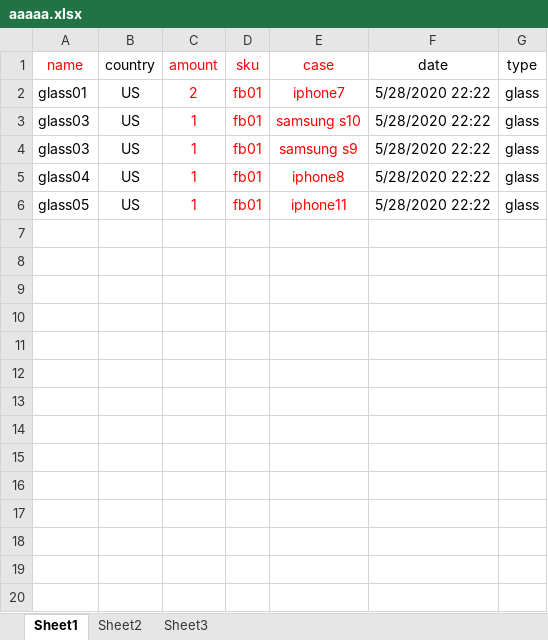
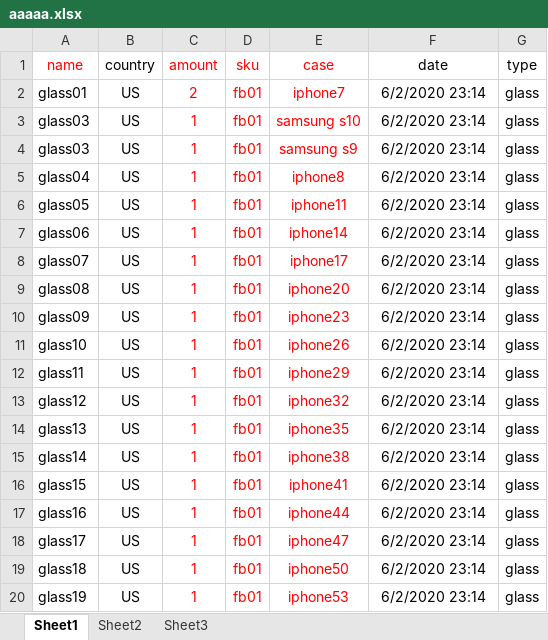
Before and after one commit to hoangphohieu/checkingv2, an Excel workbook: aaaaa.xlsx, sheet Sheet1, drawn as a sheet; only a part is shown; values as stored, in another font and other column widths than the file's, no borders; the diff covers the shown part only; the diff names each change by its address in the sheet, - before the commit and + after, or states it on an @@ line.

```diff
--- a/aaaaa.xlsx (sheet Sheet1)
+++ b/aaaaa.xlsx (sheet Sheet1)
-F2:F6 (date): 5/28/2020 22:22
+F2:F6 (date): 6/2/2020 23:14
+row 7: glass06 | US | 1 | fb01 | iphone14 | 6/2/2020 23:14 | glass
+row 8: glass07 | US | 1 | fb01 | iphone17 | 6/2/2020 23:14 | glass
+row 9: glass08 | US | 1 | fb01 | iphone20 | 6/2/2020 23:14 | glass
+row 10: glass09 | US | 1 | fb01 | iphone23 | 6/2/2020 23:14 | glass
+row 11: glass10 | US | 1 | fb01 | iphone26 | 6/2/2020 23:14 | glass
+row 12: glass11 | US | 1 | fb01 | iphone29 | 6/2/2020 23:14 | glass
+row 13: glass12 | US | 1 | fb01 | iphone32 | 6/2/2020 23:14 | glass
+row 14: glass13 | US | 1 | fb01 | iphone35 | 6/2/2020 23:14 | glass
+row 15: glass14 | US | 1 | fb01 | iphone38 | 6/2/2020 23:14 | glass
+row 16: glass15 | US | 1 | fb01 | iphone41 | 6/2/2020 23:14 | glass
+row 17: glass16 | US | 1 | fb01 | iphone44 | 6/2/2020 23:14 | glass
+row 18: glass17 | US | 1 | fb01 | iphone47 | 6/2/2020 23:14 | glass
+row 19: glass18 | US | 1 | fb01 | iphone50 | 6/2/2020 23:14 | glass
+row 20: glass19 | US | 1 | fb01 | iphone53 | 6/2/2020 23:14 | glass
```
Also changed, not shown: 93 added rows elsewhere in this sheet, 11 other files.
